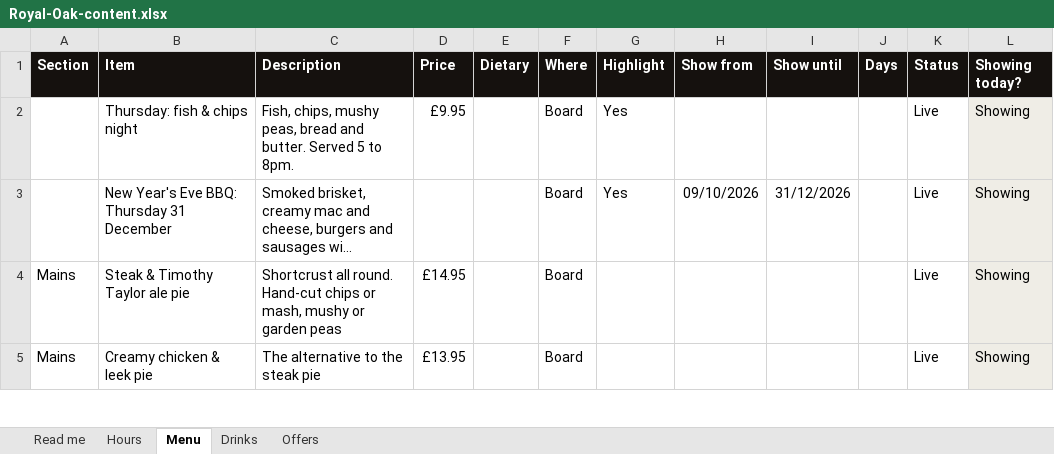
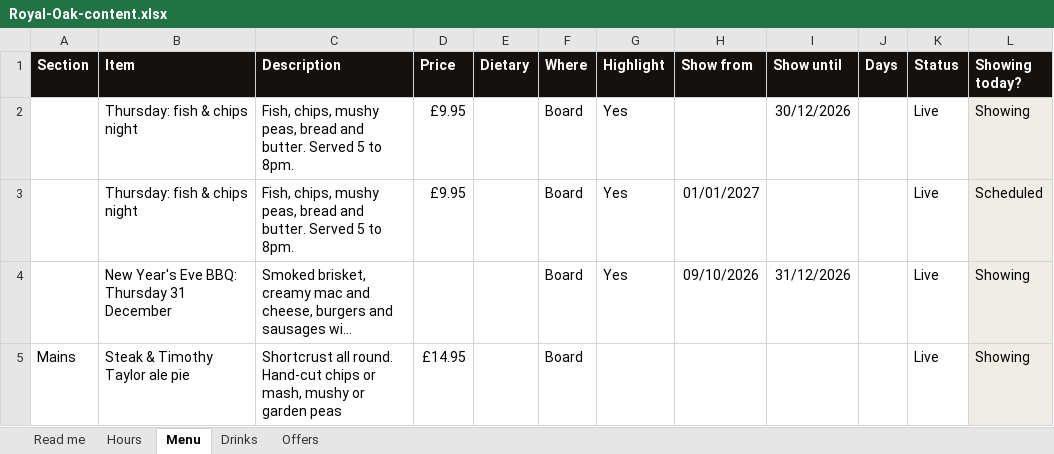
Before and after one commit to DaveCrozier/royal-oak-burton-leonard, an Excel workbook: Royal-Oak-content.xlsx, sheet Menu, drawn as a sheet; only a part is shown; the shorter side is filled out with more unchanged rows; long unchanged cells end in …; values as stored, in another font and other column widths than the file's, no borders; conditional formats not drawn; the diff names each change by its address in the sheet, - before the commit and + after, or states it on an @@ line.

```diff
--- a/Royal-Oak-content.xlsx (sheet Menu)
+++ b/Royal-Oak-content.xlsx (sheet Menu)
-I2 (Show until): (empty)
+I2 (Show until): 30/12/2026
+row 3:  | Thursday: fish & chips night | Fish, chips, mushy peas, bread and butter. Served 5 to 8pm. | £9.95 |  | Board | Yes | 01/01/2027 |  |  | Live | Scheduled
```
Also changed, not shown: sheet Hours, sheet Offers, 3 other files.
